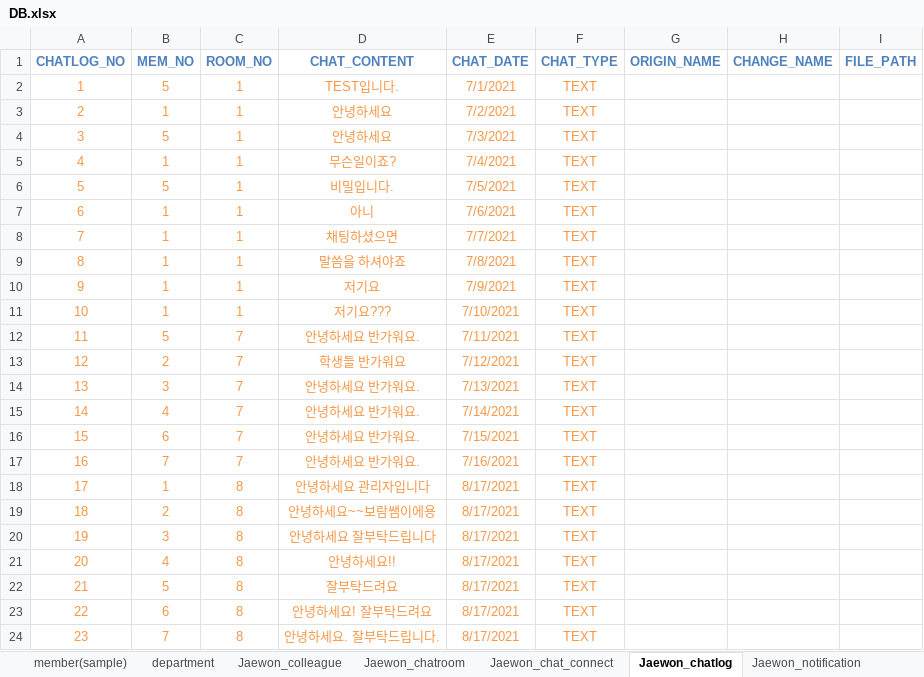
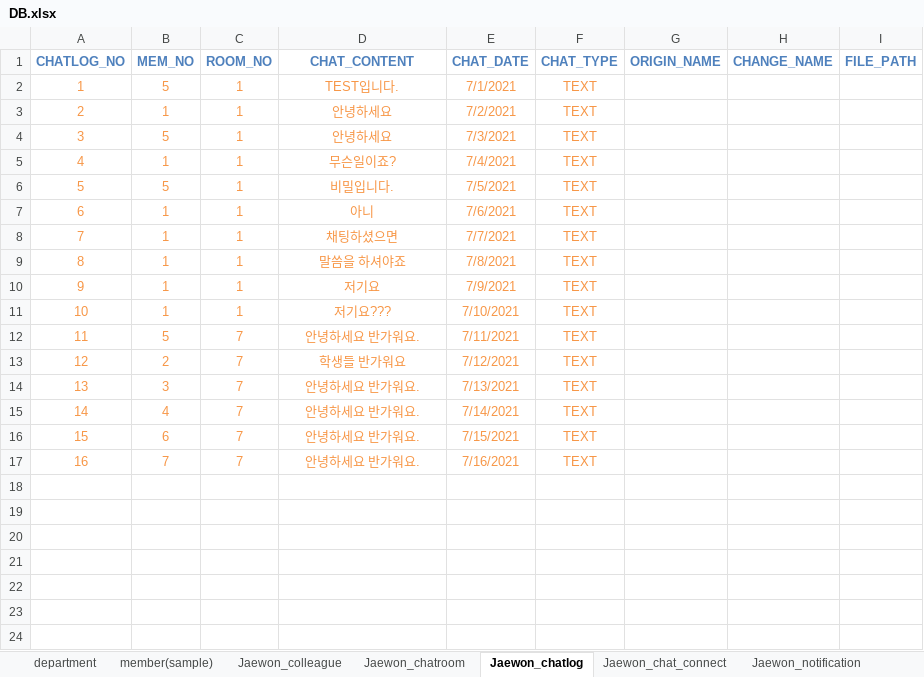
Before and after one commit to naldPark/thezo, an Excel workbook: DB.xlsx, sheet Jaewon_chatlog, drawn as a sheet; values as stored, in another font and other column widths than the file's, no borders; the diff names each change by its address in the sheet, - before the commit and + after, or states it on an @@ line.

Commit message:
fix: sampledata

```diff
--- a/DB.xlsx (sheet Jaewon_chatlog)
+++ b/DB.xlsx (sheet Jaewon_chatlog)
@@ sheet tab order changed: department | member(sample) | Jaewon_colleague | Jaewon_chatroom | Jaewon_chatlog | Jaewon_chat_connect | Jaewon_notification @@
-row 18: 17 | 1 | 8 | 안녕하세요 관리자입니다 | 8/17/2021 | TEXT
-row 19: 18 | 2 | 8 | 안녕하세요~~보람쌤이에용 | 8/17/2021 | TEXT
-row 20: 19 | 3 | 8 | 안녕하세요 잘부탁드립니다 | 8/17/2021 | TEXT
-row 21: 20 | 4 | 8 | 안녕하세요!! | 8/17/2021 | TEXT
-row 22: 21 | 5 | 8 | 잘부탁드려요 | 8/17/2021 | TEXT
-row 23: 22 | 6 | 8 | 안녕하세요! 잘부탁드려요 | 8/17/2021 | TEXT
-row 24: 23 | 7 | 8 | 안녕하세요. 잘부탁드립니다. | 8/17/2021 | TEXT
```
Also changed, not shown: sheet Jaewon_chat_connect.
